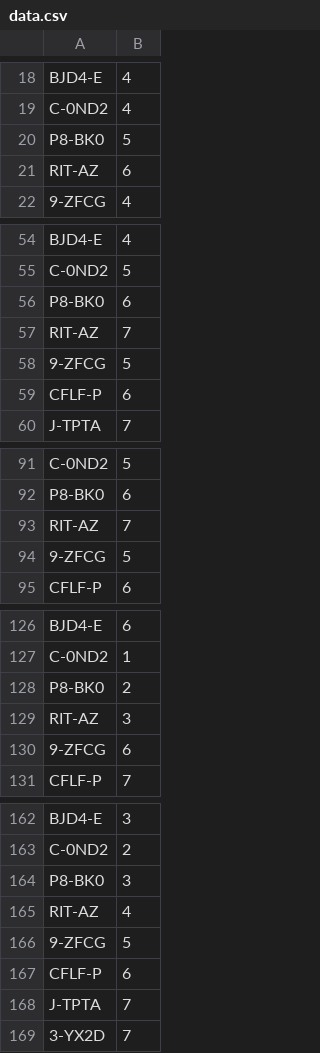
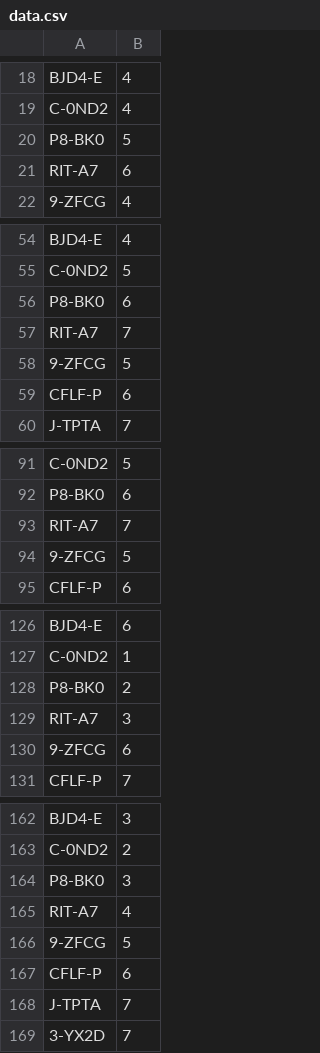
Before and after one commit to foxjazz/EveIntelReader-1, a CSV file: db/data.csv, drawn as a sheet; only a part is shown, gaps mark what is left out.

Commit message:
db update

```diff
--- a/db/data.csv
+++ b/db/data.csv
@@ -20,3 +20,3 @@ C-0ND2, 4
 P8-BK0, 5
-RIT-AZ, 6
+RIT-A7, 6
 9-ZFCG, 4
@@ -56,3 +56,3 @@ C-0ND2, 5
 P8-BK0, 6
-RIT-AZ, 7
+RIT-A7, 7
 9-ZFCG, 5
@@ -92,3 +92,3 @@ C-0ND2, 5
 P8-BK0, 6
-RIT-AZ, 7
+RIT-A7, 7
 9-ZFCG, 5
@@ -128,3 +128,3 @@ C-0ND2, 1
 P8-BK0, 2
-RIT-AZ, 3
+RIT-A7, 3
 9-ZFCG, 6
@@ -164,3 +164,3 @@ C-0ND2, 2
 P8-BK0, 3
-RIT-AZ, 4
+RIT-A7, 4
 9-ZFCG, 5
```
